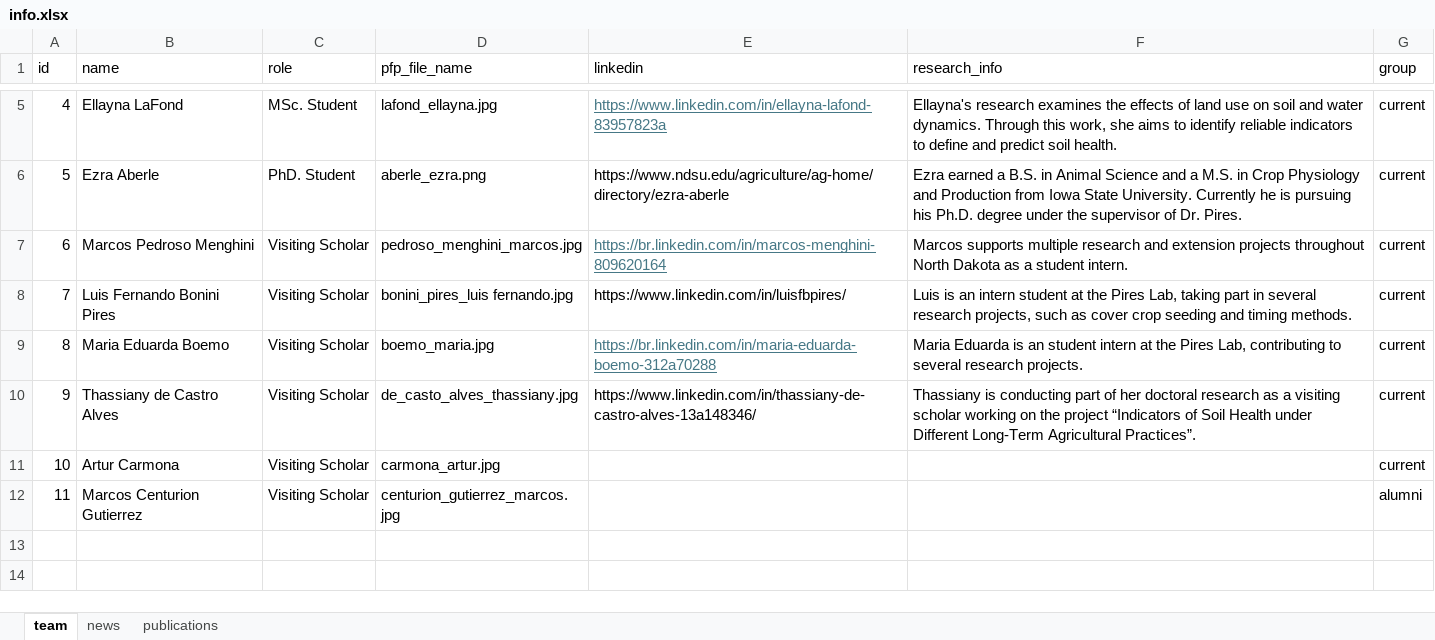
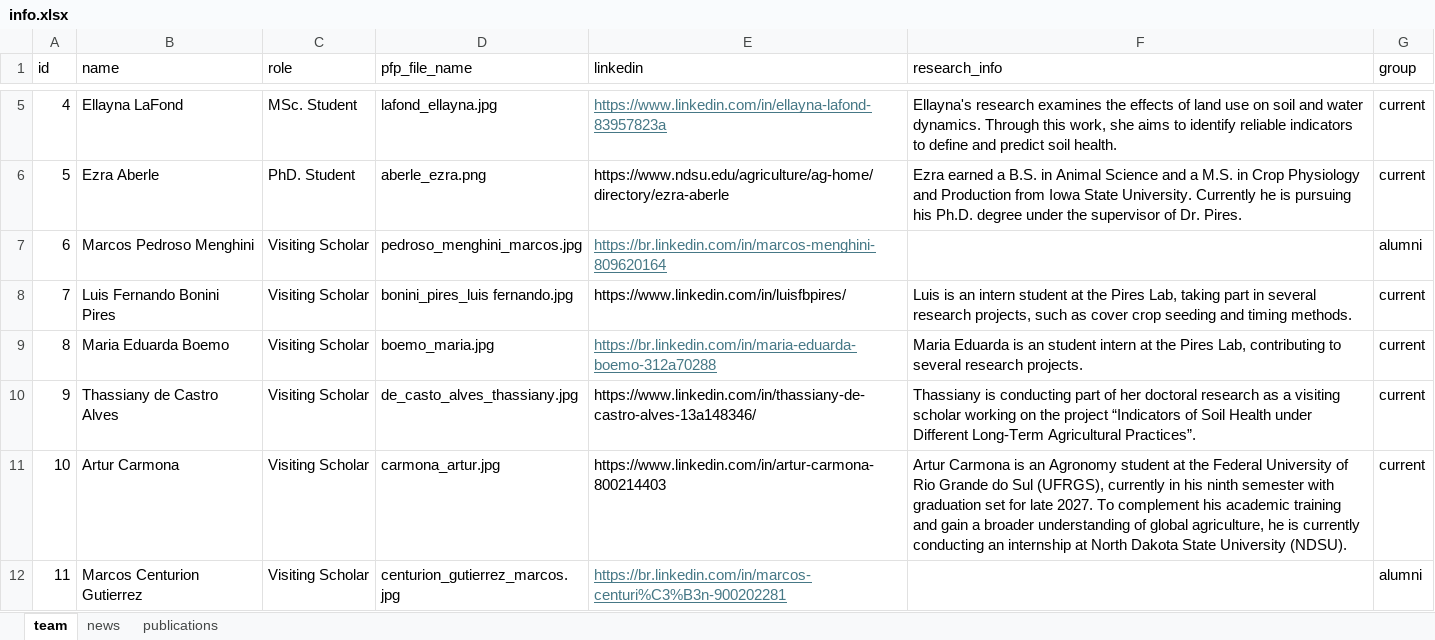
Before and after one commit to Pires-Lab/pires-lab.github.io, an Excel workbook: public/data/info.xlsx, sheet team, drawn as a sheet; only a part is shown, gaps mark what is left out; values as stored, in another font and other column widths than the file's, no borders; the diff names each change by its address in the sheet, - before the commit and + after, or states it on an @@ line.

Commit message:
team members update

```diff
--- a/public/data/info.xlsx (sheet team)
+++ b/public/data/info.xlsx (sheet team)
-F7 (research_info): Marcos supports multiple research and extension projects throughout North Dakota as a student intern.
+F7 (research_info): (empty)
-G7 (group): current
+G7 (group): alumni
-E11 (linkedin): (empty)
+E11 (linkedin): https://www.linkedin.com/in/artur-carmona-800214403
-F11 (research_info): (empty)
+F11 (research_info): Artur Carmona is an Agronomy student at the Federal University of Rio Grande do Sul (UFRGS), currently in his ninth semester with graduation set for late 2027. To complement his academic training and gain a broader understanding of global agriculture, he is currently conducting an internship at North Dakota State University (NDSU).
-E12 (linkedin): (empty)
+E12 (linkedin): https://br.linkedin.com/in/marcos-centuri%C3%B3n-900202281
```
Also changed, not shown: 1 other file.
